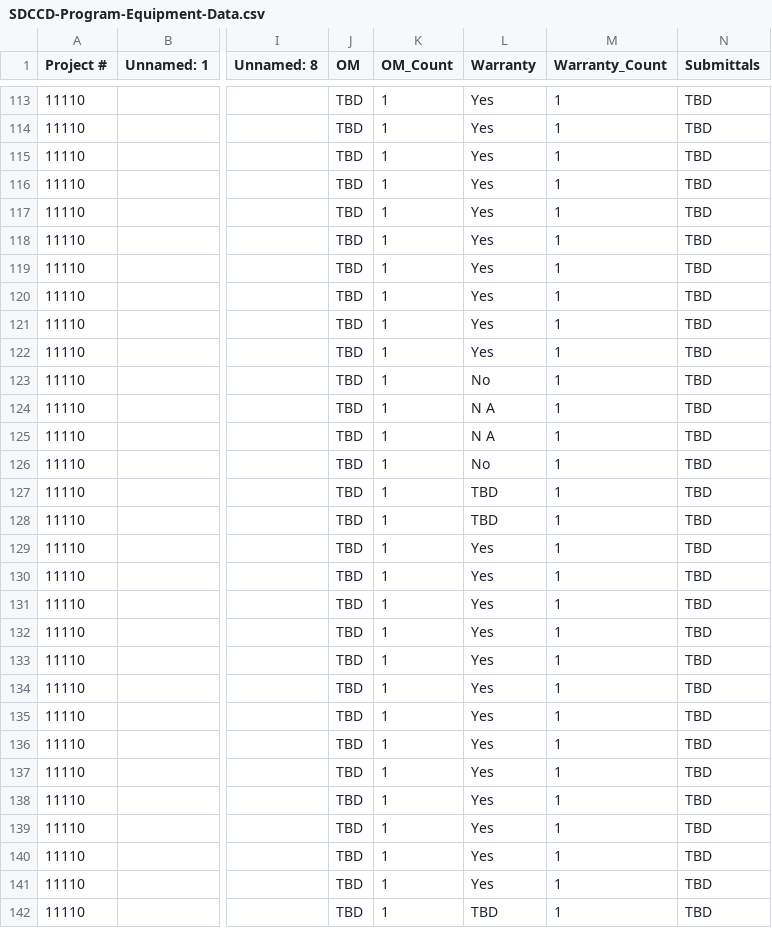
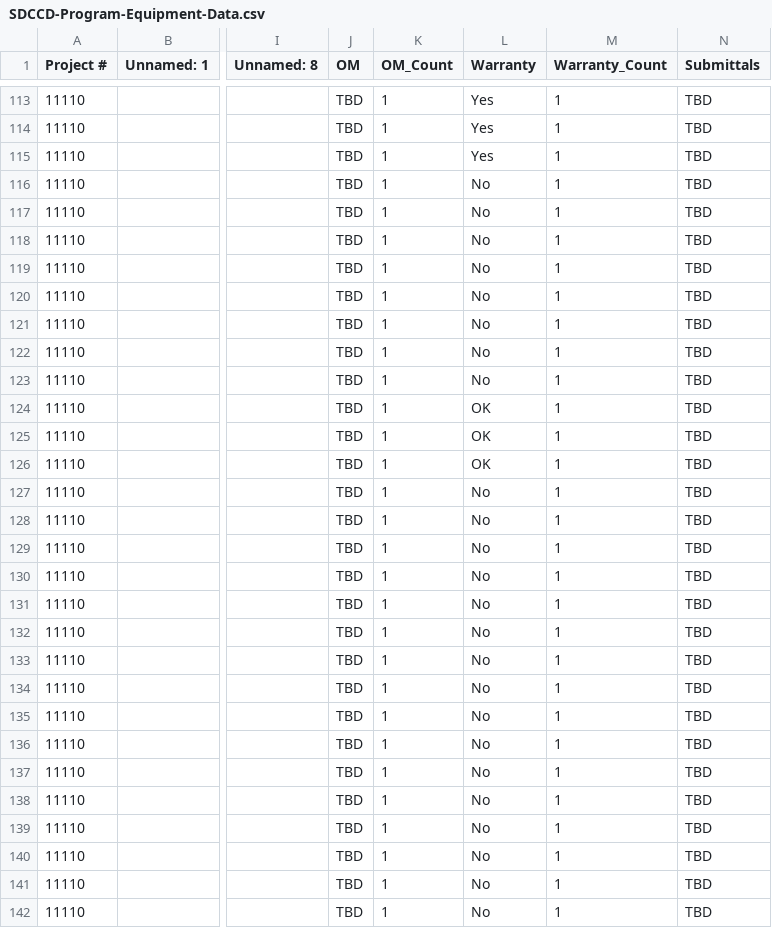
Before and after one commit to stevedowpe/Project-03, a CSV file: output/SDCCD-Program-Equipment-Data.csv (was SDCCD-Program-Equipment-Data.csv), drawn as a sheet; only a part is shown, gaps mark what is left out; the diff covers the shown part only; the diff names each change by its address in the sheet, - before the commit and + after, or states it on an @@ line.

```diff
--- a/SDCCD-Program-Equipment-Data.csv
+++ b/output/SDCCD-Program-Equipment-Data.csv
-L116:L122 (Warranty): Yes
+L116:L122 (Warranty): No
-L124:L125 (Warranty): N A
+L124:L125 (Warranty): OK
-L126 (Warranty): No
+L126 (Warranty): OK
-L127:L128 (Warranty): TBD
+L127:L128 (Warranty): No
-L129:L141 (Warranty): Yes
+L129:L141 (Warranty): No
-L142 (Warranty): TBD
+L142 (Warranty): No
```
Also changed, not shown: 33 edited cells elsewhere in this file, output/SDCCD-Equipment-Data-CSI-22.csv, output/SDCCD-Equipment-Data-CSI-23.csv, 36 other files.
